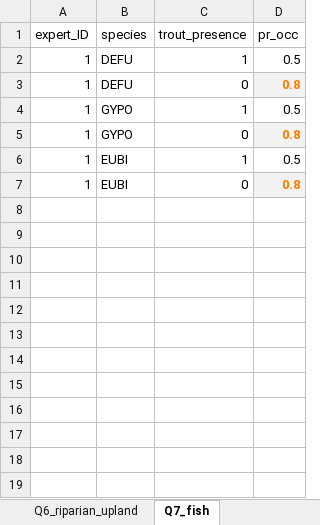
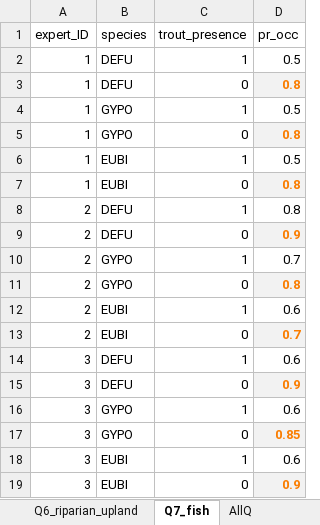
Before and after one commit to djhocking/Trout_Salamander_Decisions, an Excel workbook: Expert_Elicitation/salamander_elicitation_model/expert_elicitation_questionaire.xlsx, sheet Q7_fish, drawn as a sheet; values as stored, in another font and other column widths than the file's, no borders; the diff names each change by its address in the sheet, - before the commit and + after, or states it on an @@ line.

```diff
--- a/Expert_Elicitation/salamander_elicitation_model/expert_elicitation_questionaire.xlsx (sheet Q7_fish)
+++ b/Expert_Elicitation/salamander_elicitation_model/expert_elicitation_questionaire.xlsx (sheet Q7_fish)
+sheet tab: AllQ
+row 8: 2 | DEFU | 1 | 0.8
+row 9: 2 | DEFU | 0 | 0.9
+row 10: 2 | GYPO | 1 | 0.7
+row 11: 2 | GYPO | 0 | 0.8
+row 12: 2 | EUBI | 1 | 0.6
+row 13: 2 | EUBI | 0 | 0.7
+row 14: 3 | DEFU | 1 | 0.6
+row 15: 3 | DEFU | 0 | 0.9
+row 16: 3 | GYPO | 1 | 0.6
+row 17: 3 | GYPO | 0 | 0.85
+row 18: 3 | EUBI | 1 | 0.6
+row 19: 3 | EUBI | 0 | 0.9
```
Also changed, not shown: sheet Q3_streamsize, 2 other files.
